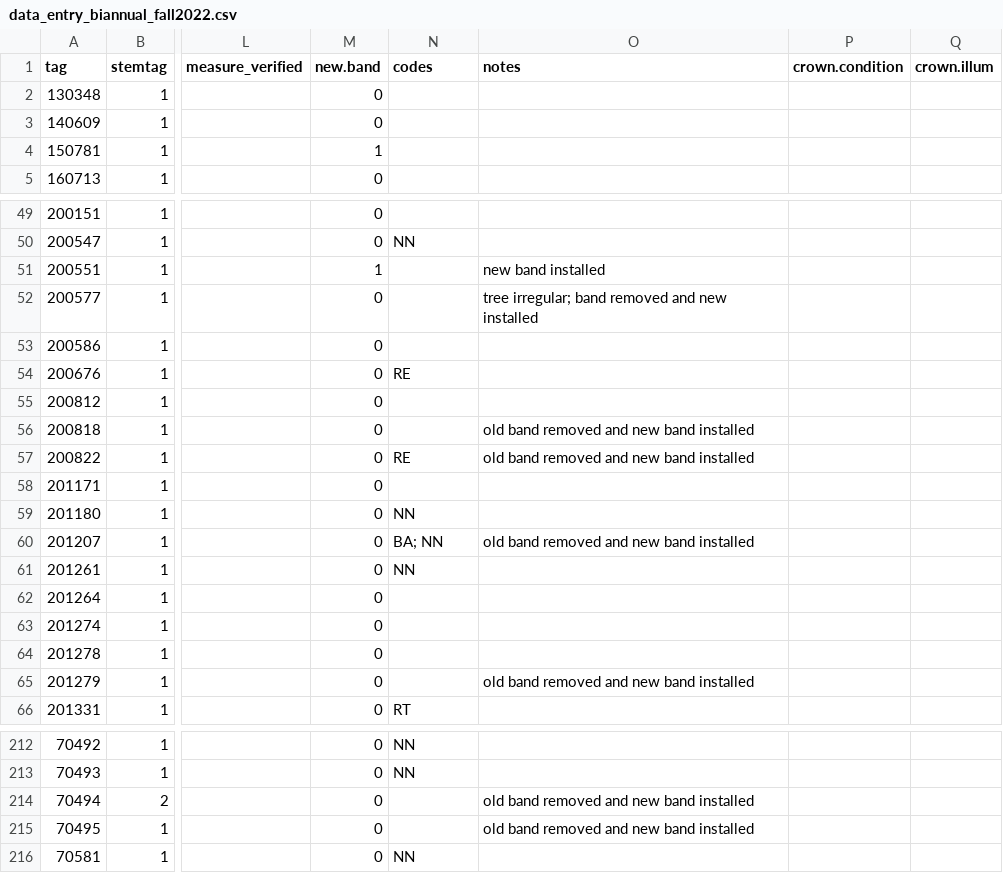
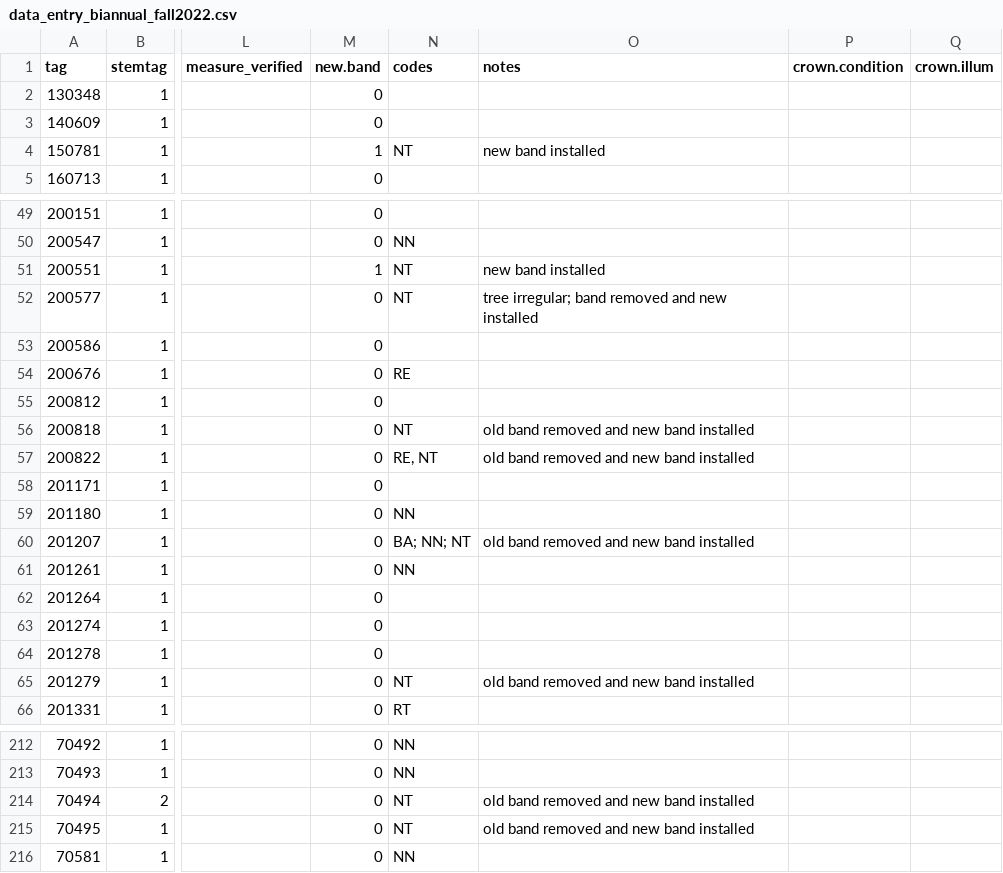
Before and after one commit to SCBI-ForestGEO/Dendrobands, a CSV file: resources/raw_data/2022/data_entry_biannual_fall2022.csv, drawn as a sheet; only a part is shown, gaps mark what is left out; the diff covers the shown part only; the diff names each change by its address in the sheet, - before the commit and + after, or states it on an @@ line.

Commit message:
Add files via upload
updated codes to indicate measurement problems & new code "NT" (not trusted)

```diff
--- a/resources/raw_data/2022/data_entry_biannual_fall2022.csv
+++ b/resources/raw_data/2022/data_entry_biannual_fall2022.csv
-N4 (codes): (empty)
+N4 (codes): NT
-O4 (notes): (empty)
+O4 (notes): new band installed
-N51:N52 (codes): (empty)
+N51:N52 (codes): NT
-N56 (codes): (empty)
+N56 (codes): NT
-N57 (codes): RE
+N57 (codes): RE, NT
-N60 (codes): BA; NN
+N60 (codes): BA; NN; NT
-N65 (codes): (empty)
+N65 (codes): NT
-N214:N215 (codes): (empty)
+N214:N215 (codes): NT
```
Also changed, not shown: 20 edited cells elsewhere in this file.
